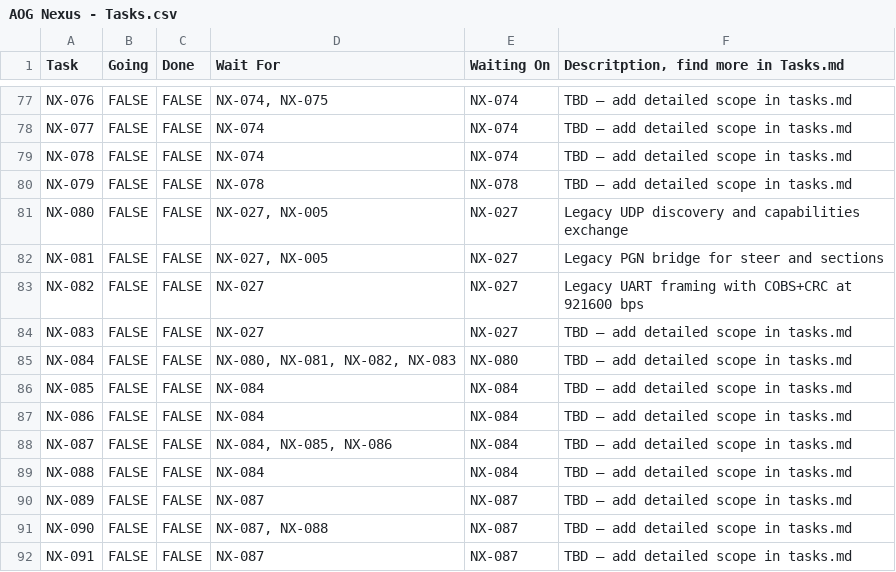
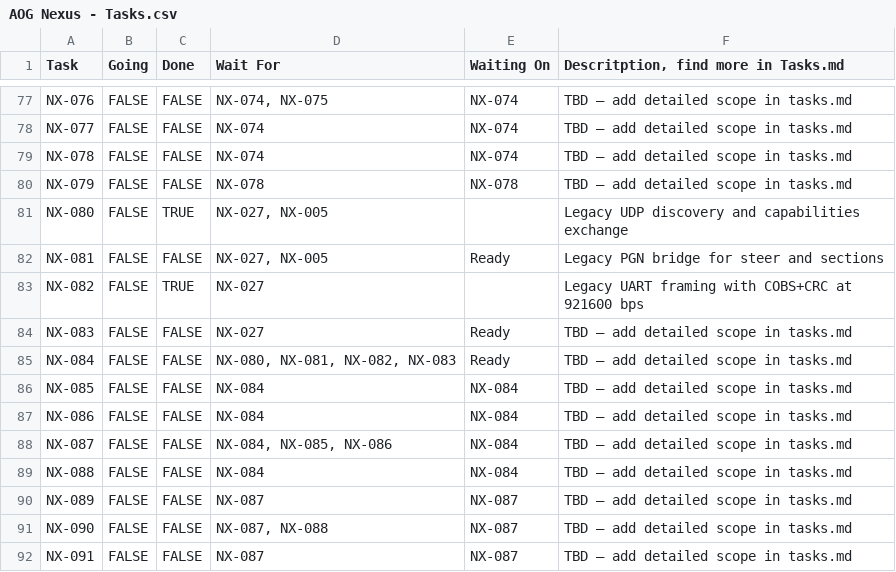
Before and after one commit to FortneyMFG/AgOpenGPS-Nexus, a CSV file: AOG Nexus - Tasks.csv, drawn as a sheet; only a part is shown, gaps mark what is left out; the diff covers the shown part only.

```diff
--- a/AOG Nexus - Tasks.csv
+++ b/AOG Nexus - Tasks.csv
@@ -80,7 +80,7 @@ NX-078,FALSE,FALSE,NX-074,NX-074,TBD – add detailed scope in tasks.md
 NX-079,FALSE,FALSE,NX-078,NX-078,TBD – add detailed scope in tasks.md
-NX-080,FALSE,FALSE,"NX-027, NX-005",NX-027,Legacy UDP discovery and capabilities exchange
-NX-081,FALSE,FALSE,"NX-027, NX-005",NX-027,Legacy PGN bridge for steer and sections
-NX-082,FALSE,FALSE,NX-027,NX-027,Legacy UART framing with COBS+CRC at 921600 bps
-NX-083,FALSE,FALSE,NX-027,NX-027,TBD – add detailed scope in tasks.md
-NX-084,FALSE,FALSE,"NX-080, NX-081, NX-082, NX-083",NX-080,TBD – add detailed scope in tasks.md
+NX-080,FALSE,TRUE,"NX-027, NX-005",,Legacy UDP discovery and capabilities exchange
+NX-081,FALSE,FALSE,"NX-027, NX-005",Ready,Legacy PGN bridge for steer and sections
+NX-082,FALSE,TRUE,NX-027,,Legacy UART framing with COBS+CRC at 921600 bps
+NX-083,FALSE,FALSE,NX-027,Ready,TBD – add detailed scope in tasks.md
+NX-084,FALSE,FALSE,"NX-080, NX-081, NX-082, NX-083",Ready,TBD – add detailed scope in tasks.md
 NX-085,FALSE,FALSE,NX-084,NX-084,TBD – add detailed scope in tasks.md
```
Also changed, not shown: 1 added row, 1 removed row and 59 edited cells elsewhere in this file.
